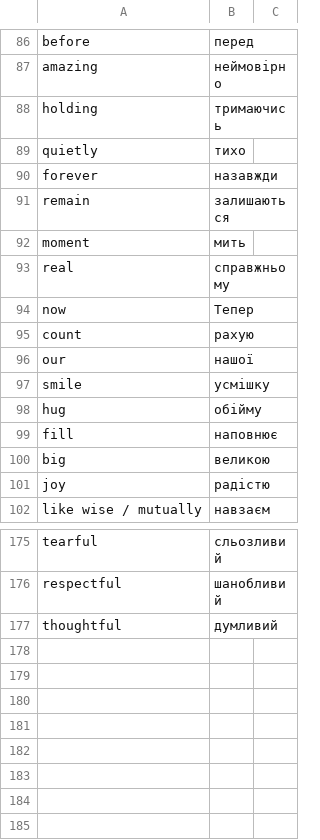
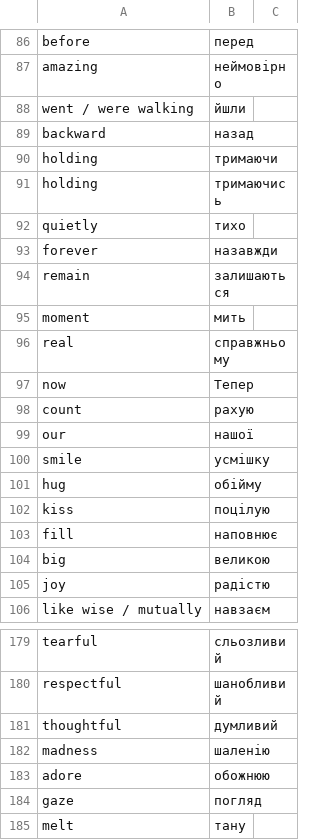
Before and after one commit to boonleng/ankicard, a CSV file: словничок.csv, drawn as a sheet; only a part is shown, gaps mark what is left out; the diff names each change by its address in the sheet, - before the commit and + after, or states it on an @@ line.

Commit message:
More words

```diff
--- a/словничок.csv
+++ b/словничок.csv
+row 88: went / were walking | йшли
+row 89: backward | назад
+row 90: holding | тримаючи
+row 102: kiss | поцілую
+row 182: madness | шаленію
+row 183: adore | обожнюю
+row 184: gaze | погляд
+row 185: melt | тану
```
